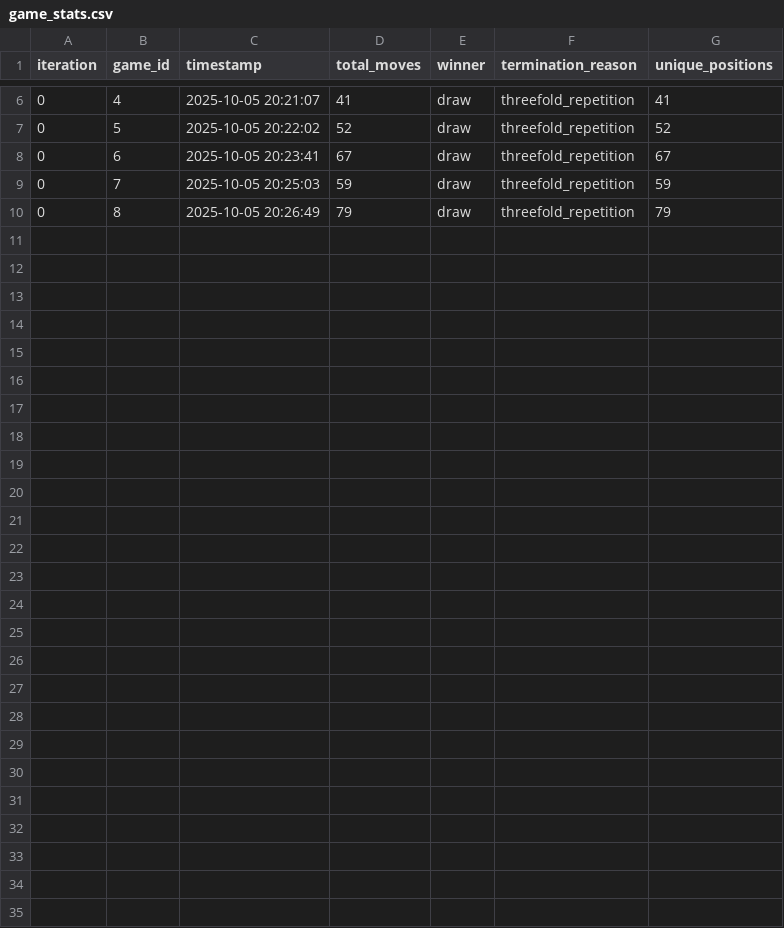
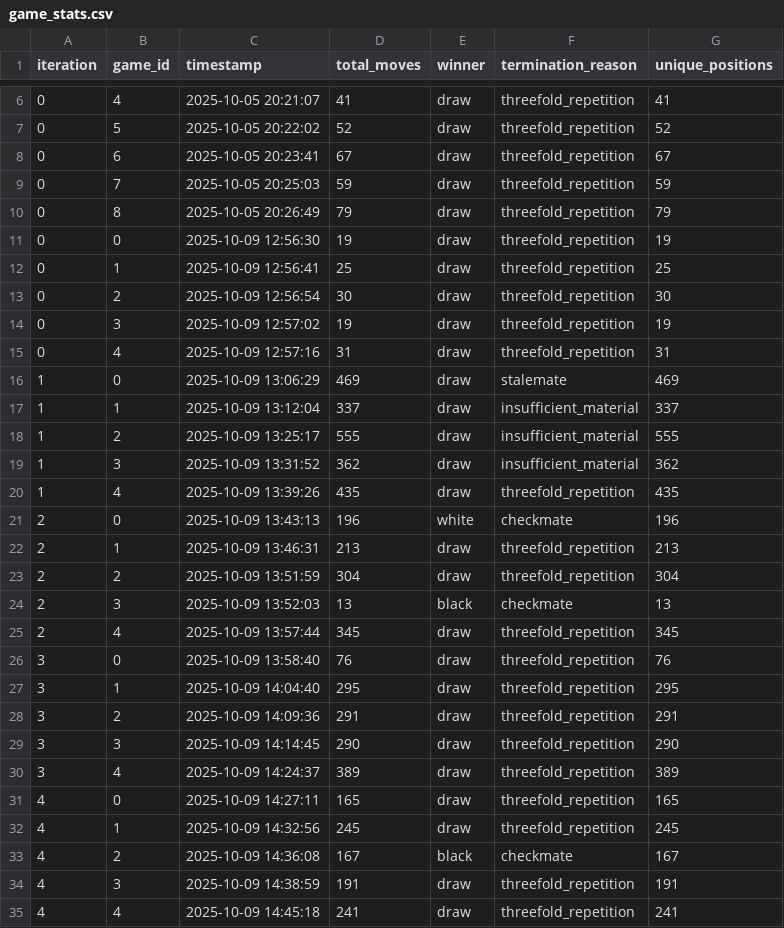
Before and after one commit to matignzbalbi/Chess-Engine-RL, a CSV file: game_logs/game_stats.csv, drawn as a sheet; only a part is shown, gaps mark what is left out.

```diff
--- a/game_logs/game_stats.csv
+++ b/game_logs/game_stats.csv
@@ -10 +10,26 @@ iteration,game_id,timestamp,total_moves,winner,termination_reason,unique_positio
 0,8,2025-10-05 20:26:49,79,draw,threefold_repetition,79
+0,0,2025-10-09 12:56:30,19,draw,threefold_repetition,19
+0,1,2025-10-09 12:56:41,25,draw,threefold_repetition,25
+0,2,2025-10-09 12:56:54,30,draw,threefold_repetition,30
+0,3,2025-10-09 12:57:02,19,draw,threefold_repetition,19
+0,4,2025-10-09 12:57:16,31,draw,threefold_repetition,31
+1,0,2025-10-09 13:06:29,469,draw,stalemate,469
+1,1,2025-10-09 13:12:04,337,draw,insufficient_material,337
+1,2,2025-10-09 13:25:17,555,draw,insufficient_material,555
+1,3,2025-10-09 13:31:52,362,draw,insufficient_material,362
+1,4,2025-10-09 13:39:26,435,draw,threefold_repetition,435
+2,0,2025-10-09 13:43:13,196,white,checkmate,196
+2,1,2025-10-09 13:46:31,213,draw,threefold_repetition,213
+2,2,2025-10-09 13:51:59,304,draw,threefold_repetition,304
+2,3,2025-10-09 13:52:03,13,black,checkmate,13
+2,4,2025-10-09 13:57:44,345,draw,threefold_repetition,345
+3,0,2025-10-09 13:58:40,76,draw,threefold_repetition,76
+3,1,2025-10-09 14:04:40,295,draw,threefold_repetition,295
+3,2,2025-10-09 14:09:36,291,draw,threefold_repetition,291
+3,3,2025-10-09 14:14:45,290,draw,threefold_repetition,290
+3,4,2025-10-09 14:24:37,389,draw,threefold_repetition,389
+4,0,2025-10-09 14:27:11,165,draw,threefold_repetition,165
+4,1,2025-10-09 14:32:56,245,draw,threefold_repetition,245
+4,2,2025-10-09 14:36:08,167,black,checkmate,167
+4,3,2025-10-09 14:38:59,191,draw,threefold_repetition,191
+4,4,2025-10-09 14:45:18,241,draw,threefold_repetition,241
```
Also changed, not shown: 20 other files.
